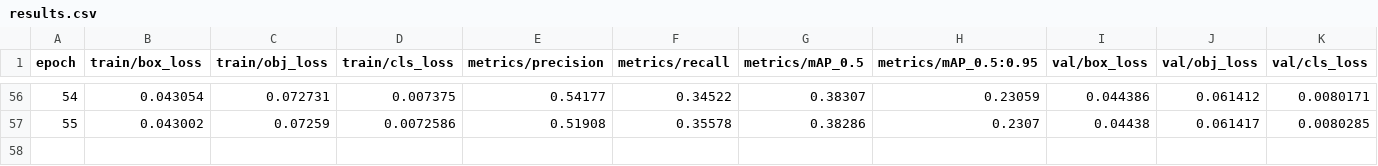
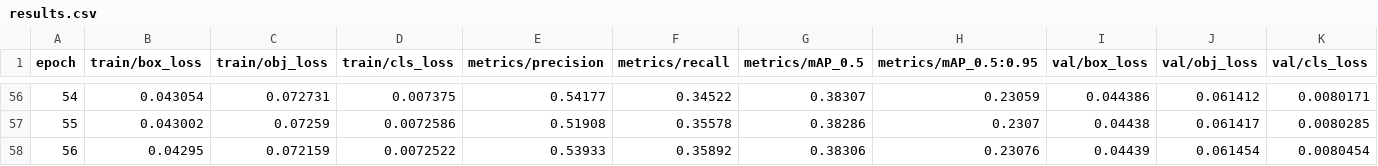
Before and after one commit to IshanChaks91/BDD10-DA-Yolov5, a CSV file: yolov5/runs/train/exp22/results.csv, drawn as a sheet; only a part is shown, gaps mark what is left out; rows hold the shown columns only; the diff names each change by its address in the sheet, - before the commit and + after, or states it on an @@ line.

```diff
--- a/yolov5/runs/train/exp22/results.csv
+++ b/yolov5/runs/train/exp22/results.csv
+row 58: 56 | 0.04295 | 0.072159 | 0.0072522 | 0.53933 | 0.35892 | 0.38306 | 0.23076 | 0.04439 | 0.061454 | 0.0080454
```
Also changed, not shown: yolov5/runs/train/exp21/results.csv, yolov5/runs/train/exp23/results.csv, 38 other files.
